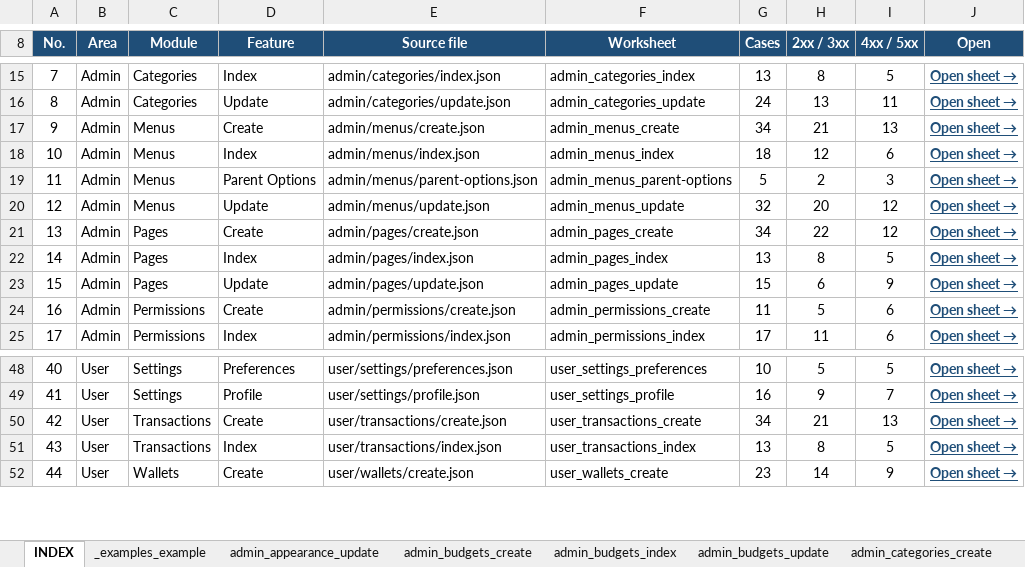
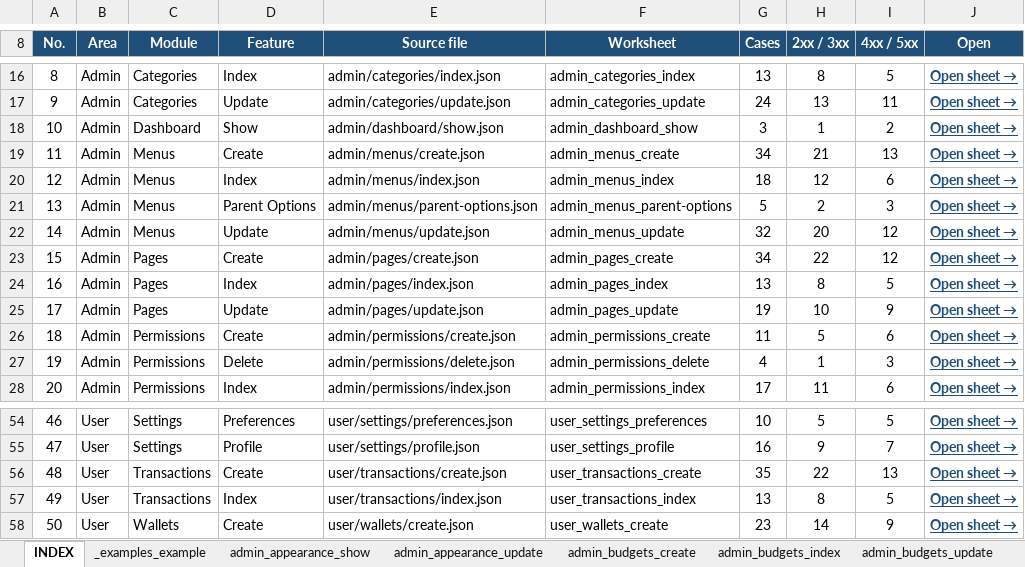
Before and after one commit to nqkha06/kcpn-2026, an Excel workbook: docs/_Reports/TestData.xlsx, sheet INDEX, drawn as a sheet; only a part is shown, gaps mark what is left out; values as stored, in another font and other column widths than the file's, no borders; table styles not drawn; addresses are those after the commit; the diff covers the shown part only; the diff names each change by its address in the sheet, - before the commit and + after, or states it on an @@ line.

Commit message:
doc(test case):Regenerate test cases

```diff
--- a/docs/_Reports/TestData.xlsx (sheet INDEX)
+++ b/docs/_Reports/TestData.xlsx (sheet INDEX)
+sheet tab: admin_appearance_show
@@ column A (No.) renumbered between rows 3 and 59 @@
+row 18: 10 | Admin | Dashboard | Show | admin/dashboard/show.json | admin_dashboard_show | 3 | 1 | 2 | Open sheet →
-G25 (Cases): 15
+G25 (Cases): 19
-H25 (2xx / 3xx): 6
+H25 (2xx / 3xx): 10
+row 27: 19 | Admin | Permissions | Delete | admin/permissions/delete.json | admin_permissions_delete | 4 | 1 | 3 | Open sheet →
-G56 (Cases): 34
+G56 (Cases): 35
-H56 (2xx / 3xx): 21
+H56 (2xx / 3xx): 22
```
Also changed, not shown: 5 added rows, 1 removed row and 15 edited cells elsewhere in this sheet, sheet admin_users_update, sheet admin_users_create, sheet admin_pages_update, sheet auth_register, sheet auth_two-factor-challenge, sheet auth_login, 2 more sheets, other sheet tabs.
